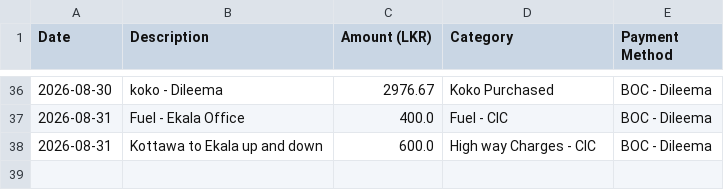
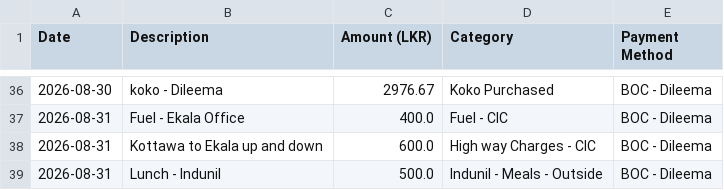
Before and after one commit to idulakpr/family-finance-tracker, a CSV file: data/expenses.csv, drawn as a sheet; only a part is shown, gaps mark what is left out; the diff names each change by its address in the sheet, - before the commit and + after, or states it on an @@ line.

Commit message:
Add new expense

```diff
--- a/data/expenses.csv
+++ b/data/expenses.csv
+row 39: 2026-08-31 | Lunch - Indunil | 500.0 | Indunil - Meals - Outside | BOC - Dileema
```
